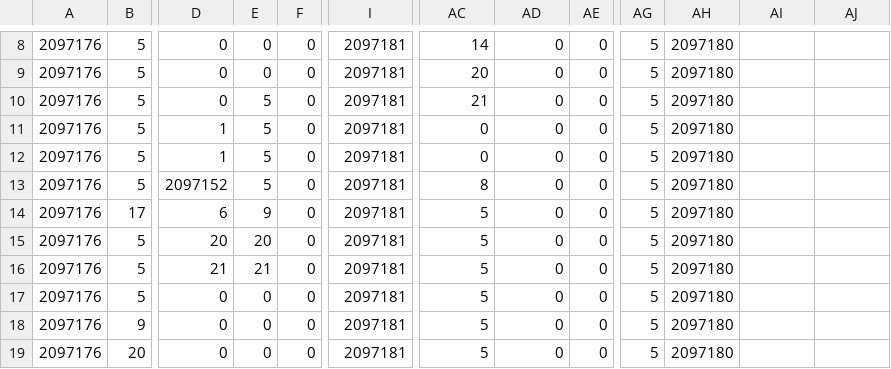
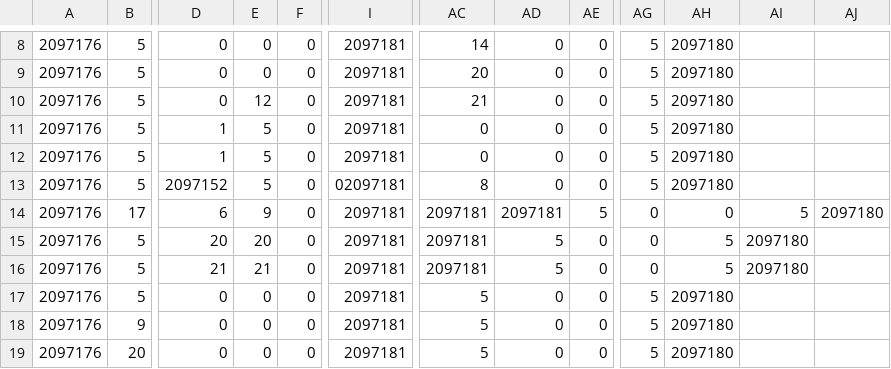
Before and after one commit to sharphin/sharphinGame, a CSV file: gamedata/map_data/map23.csv, drawn as a sheet; only a part is shown, gaps mark what is left out; the diff names each change by its address in the sheet, - before the commit and + after, or states it on an @@ line.

```diff
--- a/gamedata/map_data/map23.csv
+++ b/gamedata/map_data/map23.csv
-E10: 5
+E10: 12
-I13: 2097181
+I13: 02097181
-AC14:AC16: 5
+AC14:AC16: 2097181
-AD14: 0
+AD14: 2097181
-AE14: 0
+AE14: 5
-AG14:AG16: 5
+AG14:AG16: 0
-AH14: 2097180
+AH14: 0
-AI14: (empty)
+AI14: 5
-AJ14: (empty)
+AJ14: 2097180
-AD15:AD16: 0
+AD15:AD16: 5
-AH15:AH16: 2097180
+AH15:AH16: 5
-AI15:AI16: (empty)
+AI15:AI16: 2097180
```
Also changed, not shown: gamedata/map_data/map24.csv, gamedata/map_data/map30.csv, 17 other files.
